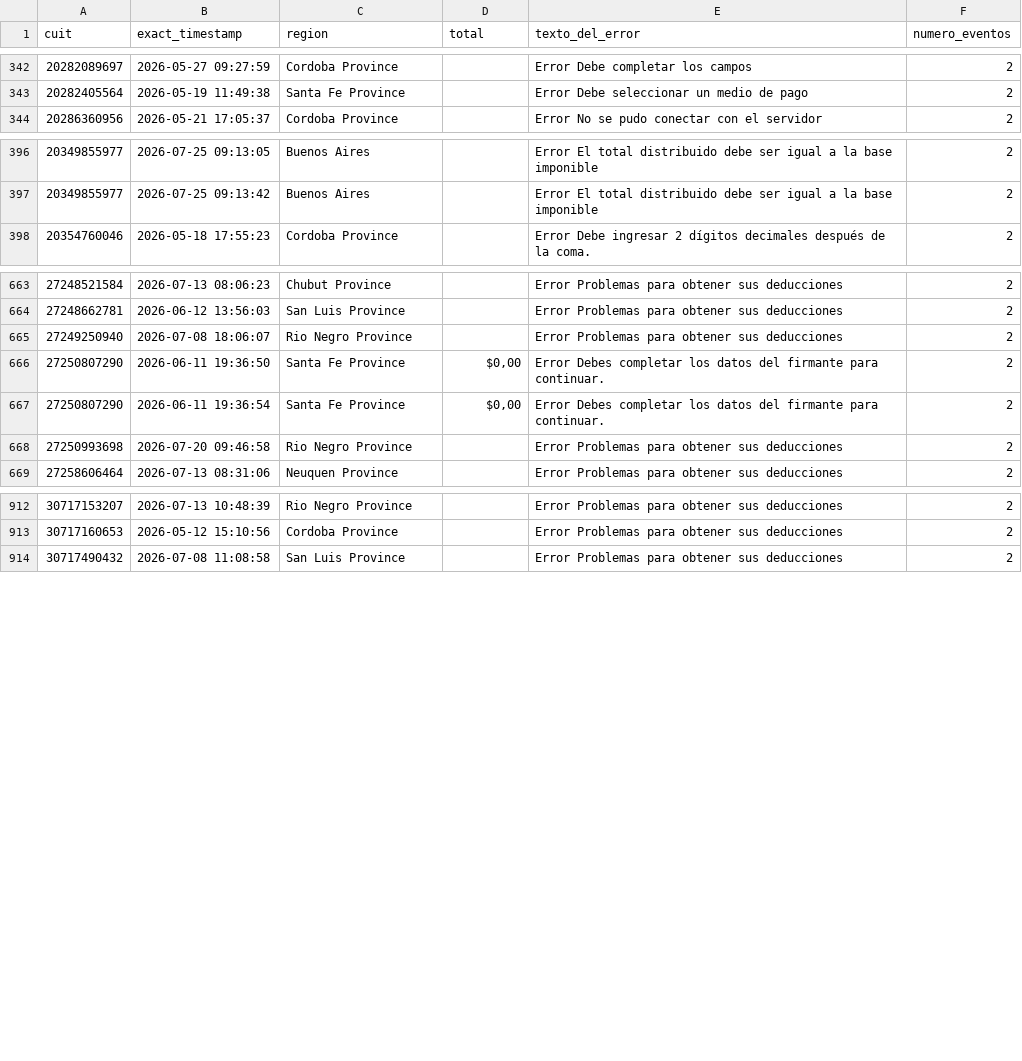
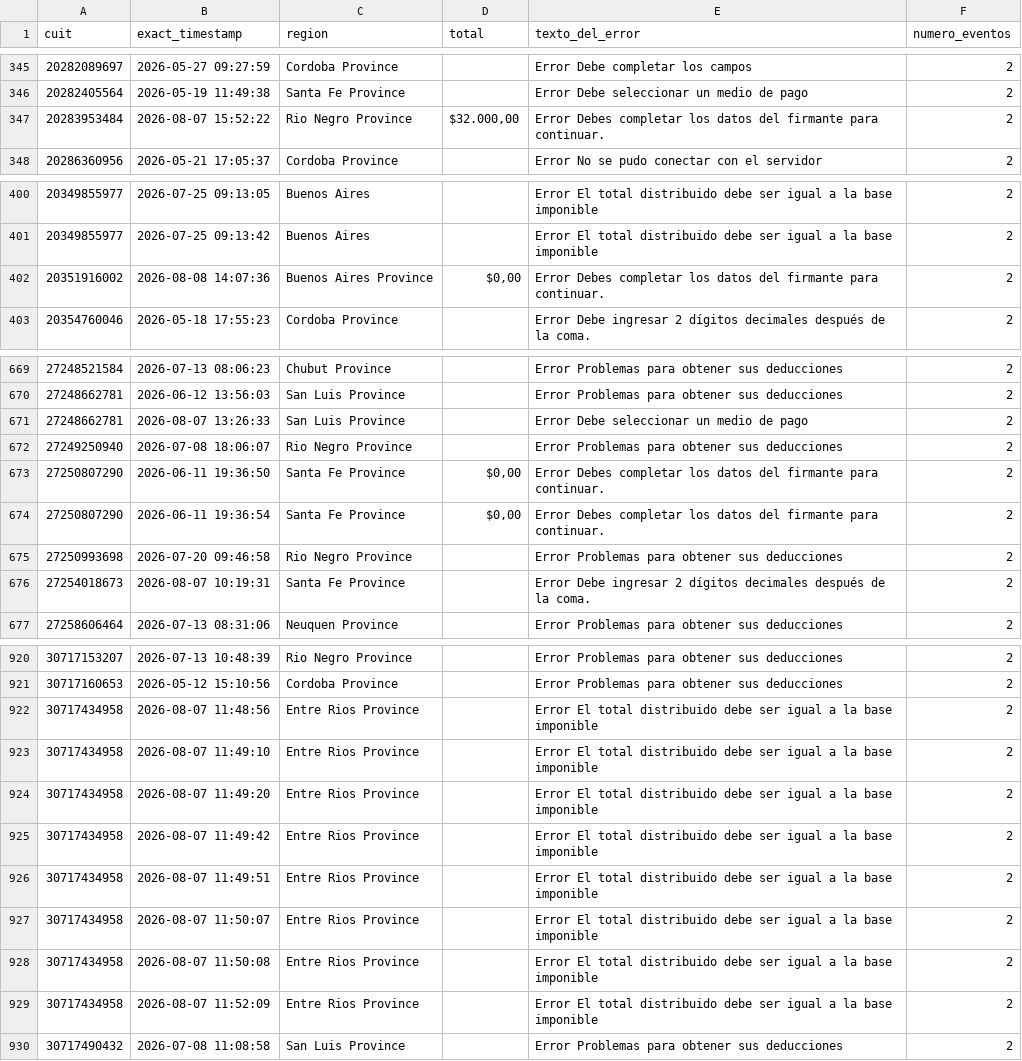
Before and after one commit to framirez-comarb/ps-verificacion-comarb, a CSV file: ps_verificacion_errores.csv, drawn as a sheet; only a part is shown, gaps mark what is left out; the diff covers the shown part only; the diff names each change by its address in the sheet, - before the commit and + after, or states it on an @@ line.

```diff
--- a/ps_verificacion_errores.csv
+++ b/ps_verificacion_errores.csv
+row 347: 20283953484 | 2026-08-07 15:52:22 | Rio Negro Province | $32.000,00 | Error Debes completar los datos del firmante para continuar. | 2
+row 402: 20351916002 | 2026-08-08 14:07:36 | Buenos Aires Province | $0,00 | Error Debes completar los datos del firmante para continuar. | 2
+row 671: 27248662781 | 2026-08-07 13:26:33 | San Luis Province |  | Error Debe seleccionar un medio de pago | 2
+row 676: 27254018673 | 2026-08-07 10:19:31 | Santa Fe Province |  | Error Debe ingresar 2 dígitos decimales después de la coma. | 2
+row 922: 30717434958 | 2026-08-07 11:48:56 | Entre Rios Province |  | Error El total distribuido debe ser igual a la base imponible | 2
+row 923: 30717434958 | 2026-08-07 11:49:10 | Entre Rios Province |  | Error El total distribuido debe ser igual a la base imponible | 2
+row 924: 30717434958 | 2026-08-07 11:49:20 | Entre Rios Province |  | Error El total distribuido debe ser igual a la base imponible | 2
+row 925: 30717434958 | 2026-08-07 11:49:42 | Entre Rios Province |  | Error El total distribuido debe ser igual a la base imponible | 2
+row 926: 30717434958 | 2026-08-07 11:49:51 | Entre Rios Province |  | Error El total distribuido debe ser igual a la base imponible | 2
+row 927: 30717434958 | 2026-08-07 11:50:07 | Entre Rios Province |  | Error El total distribuido debe ser igual a la base imponible | 2
+row 928: 30717434958 | 2026-08-07 11:50:08 | Entre Rios Province |  | Error El total distribuido debe ser igual a la base imponible | 2
+row 929: 30717434958 | 2026-08-07 11:52:09 | Entre Rios Province |  | Error El total distribuido debe ser igual a la base imponible | 2
```
Also changed, not shown: 4 added rows elsewhere in this file, 4 other files.
